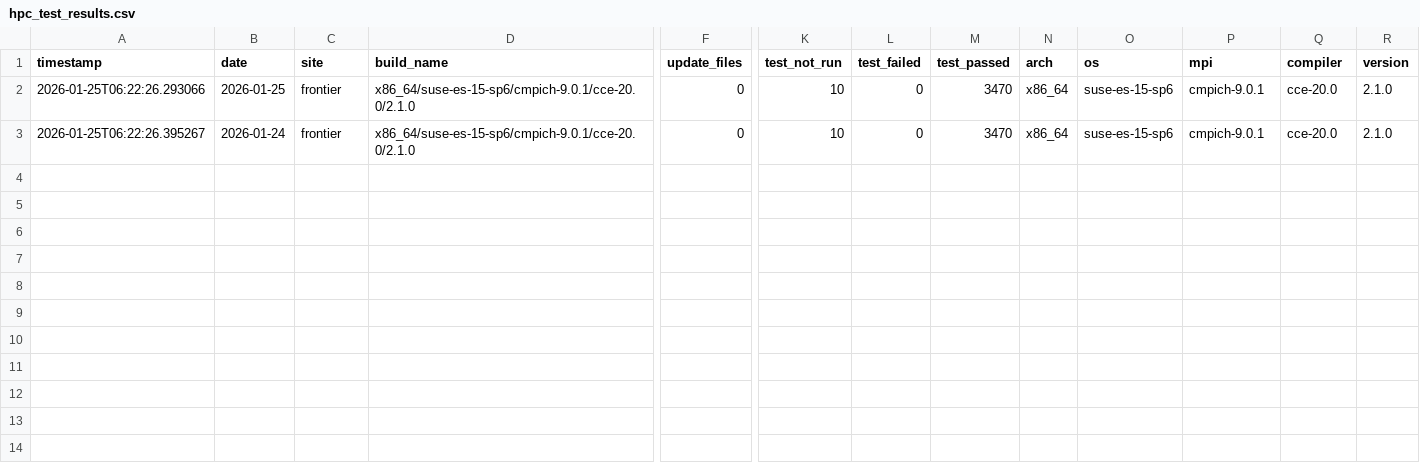
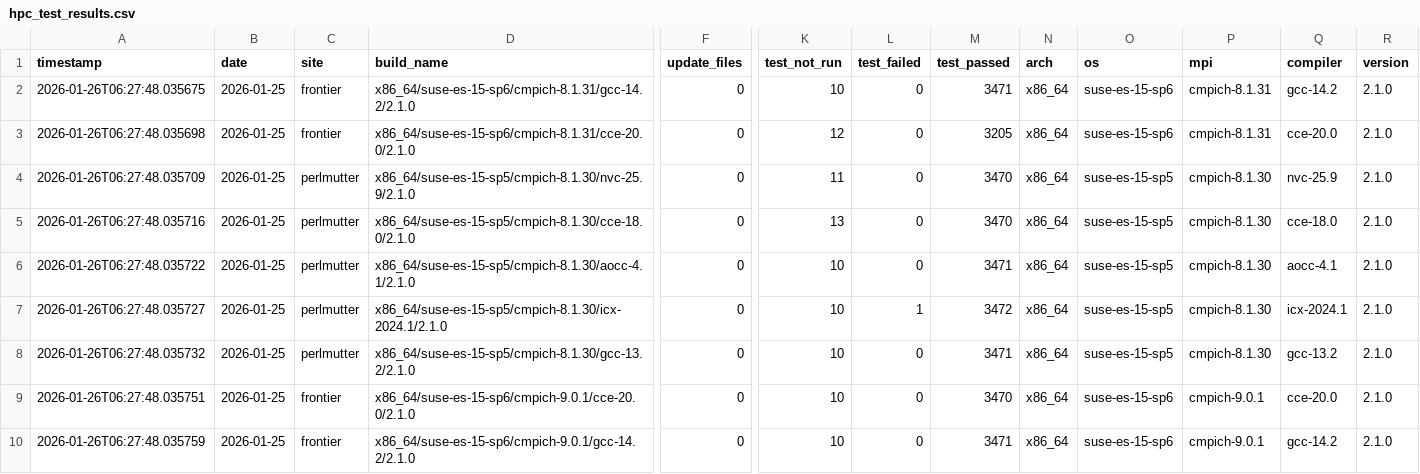
Before and after one commit to hyoklee/hpc-h5, a CSV file: src/hpc_test_results.csv, drawn as a sheet; only a part is shown, gaps mark what is left out; addresses are those after the commit; rows hold the shown columns only; the diff names each change by its address in the sheet, - before the commit and + after, or states it on an @@ line.

```diff
--- a/src/hpc_test_results.csv
+++ b/src/hpc_test_results.csv
+row 2: 2026-01-26T06:27:48.035675 | 2026-01-25 | frontier | x86_64/suse-es-15-sp6/cmpich-8.1.31/gcc-14.2/2.1.0 | 0 | 10 | 0 | 3471 | x86_64 | suse-es-15-sp6 | cmpich-8.1.31 | gcc-14.2 | 2.1.0
+row 3: 2026-01-26T06:27:48.035698 | 2026-01-25 | frontier | x86_64/suse-es-15-sp6/cmpich-8.1.31/cce-20.0/2.1.0 | 0 | 12 | 0 | 3205 | x86_64 | suse-es-15-sp6 | cmpich-8.1.31 | cce-20.0 | 2.1.0
+row 4: 2026-01-26T06:27:48.035709 | 2026-01-25 | perlmutter | x86_64/suse-es-15-sp5/cmpich-8.1.30/nvc-25.9/2.1.0 | 0 | 11 | 0 | 3470 | x86_64 | suse-es-15-sp5 | cmpich-8.1.30 | nvc-25.9 | 2.1.0
+row 5: 2026-01-26T06:27:48.035716 | 2026-01-25 | perlmutter | x86_64/suse-es-15-sp5/cmpich-8.1.30/cce-18.0/2.1.0 | 0 | 13 | 0 | 3470 | x86_64 | suse-es-15-sp5 | cmpich-8.1.30 | cce-18.0 | 2.1.0
+row 6: 2026-01-26T06:27:48.035722 | 2026-01-25 | perlmutter | x86_64/suse-es-15-sp5/cmpich-8.1.30/aocc-4.1/2.1.0 | 0 | 10 | 0 | 3471 | x86_64 | suse-es-15-sp5 | cmpich-8.1.30 | aocc-4.1 | 2.1.0
+row 7: 2026-01-26T06:27:48.035727 | 2026-01-25 | perlmutter | x86_64/suse-es-15-sp5/cmpich-8.1.30/icx-2024.1/2.1.0 | 0 | 10 | 1 | 3472 | x86_64 | suse-es-15-sp5 | cmpich-8.1.30 | icx-2024.1 | 2.1.0
+row 8: 2026-01-26T06:27:48.035732 | 2026-01-25 | perlmutter | x86_64/suse-es-15-sp5/cmpich-8.1.30/gcc-13.2/2.1.0 | 0 | 10 | 0 | 3471 | x86_64 | suse-es-15-sp5 | cmpich-8.1.30 | gcc-13.2 | 2.1.0
-A9 (timestamp): 2026-01-25T06:22:26.293066
+A9 (timestamp): 2026-01-26T06:27:48.035751
-A10 (timestamp): 2026-01-25T06:22:26.395267
+A10 (timestamp): 2026-01-26T06:27:48.035759
-B10 (date): 2026-01-24
+B10 (date): 2026-01-25
-D10 (build_name): x86_64/suse-es-15-sp6/cmpich-9.0.1/cce-20.0/2.1.0
+D10 (build_name): x86_64/suse-es-15-sp6/cmpich-9.0.1/gcc-14.2/2.1.0
-M10 (test_passed): 3470
+M10 (test_passed): 3471
-Q10 (compiler): cce-20.0
+Q10 (compiler): gcc-14.2
```
Also changed, not shown: 2 other files.
